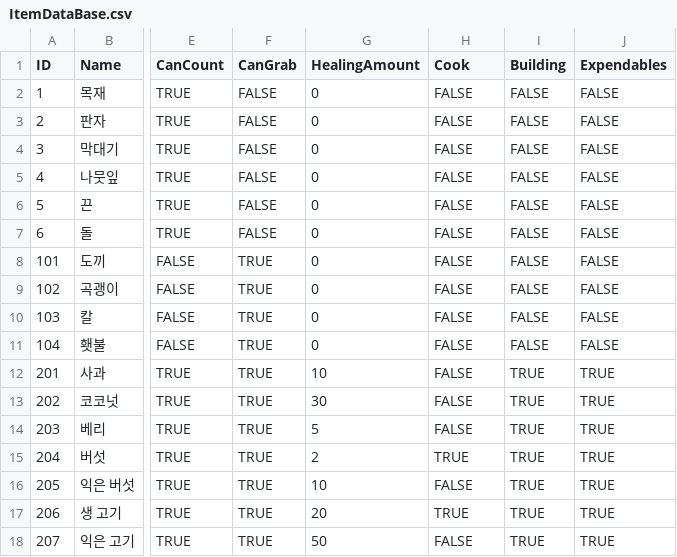
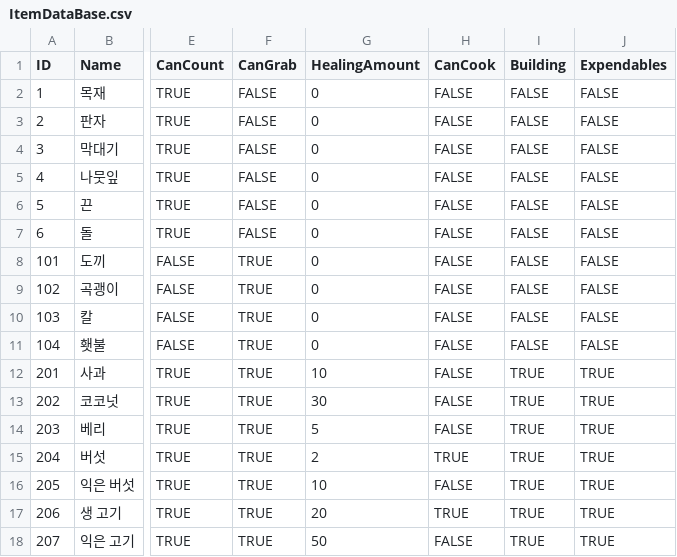
Before and after one commit to kimwooryong/WooRyong, a CSV file: EscapeGameProject/Assets/Resources/ItemDataBase.csv, drawn as a sheet; only a part is shown, gaps mark what is left out; the diff names each change by its address in the sheet, - before the commit and + after, or states it on an @@ line.

Commit message:
Update Cook
정상적으로 익는 것 확인

```diff
--- a/EscapeGameProject/Assets/Resources/ItemDataBase.csv
+++ b/EscapeGameProject/Assets/Resources/ItemDataBase.csv
-H1: Cook
+H1: CanCook
```
Also changed, not shown: 15 other files.
